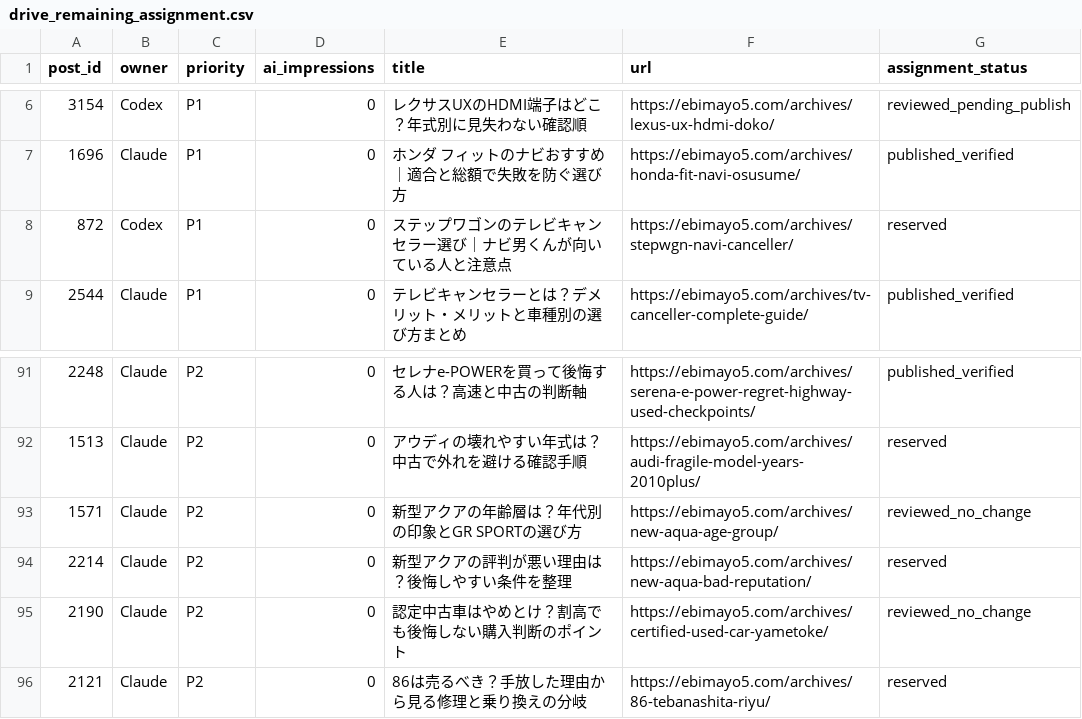
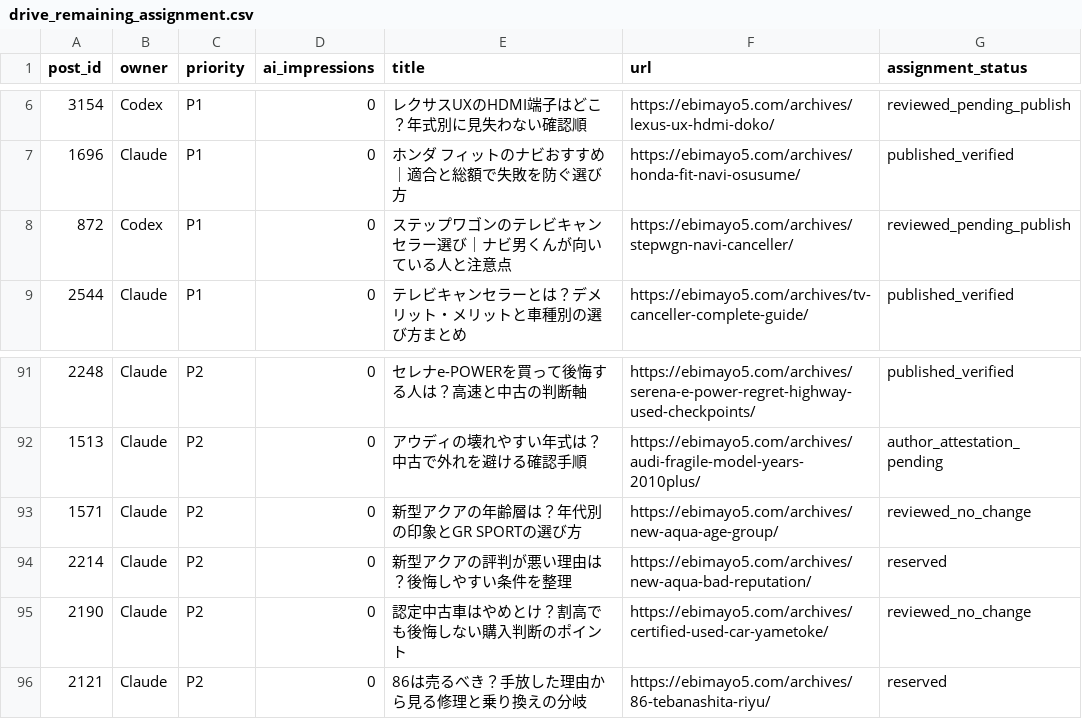
Before and after one commit to ebimayo5/unified-article-app, a CSV file: analysis/llm-rollout-2026-10-12/drive_remaining_assignment.csv, drawn as a sheet; only a part is shown, gaps mark what is left out; the diff covers the shown part only.

Commit message:
Sync DRIVE assignment statuses with audit ledger

```diff
--- a/analysis/llm-rollout-2026-10-12/drive_remaining_assignment.csv
+++ b/analysis/llm-rollout-2026-10-12/drive_remaining_assignment.csv
@@ -7,3 +7,3 @@
 "1696","Claude","P1","0","ホンダ フィットのナビおすすめ｜適合と総額で失敗を防ぐ選び方","https://ebimayo5.com/archives/honda-fit-navi-osusume/","published_verified"
-"872","Codex","P1","0","ステップワゴンのテレビキャンセラー選び｜ナビ男くんが向いている人と注意点","https://ebimayo5.com/archives/stepwgn-navi-canceller/","reserved"
+"872","Codex","P1","0","ステップワゴンのテレビキャンセラー選び｜ナビ男くんが向いている人と注意点","https://ebimayo5.com/archives/stepwgn-navi-canceller/","reviewed_pending_publish"
 "2544","Claude","P1","0","テレビキャンセラーとは？デメリット・メリットと車種別の選び方まとめ","https://ebimayo5.com/archives/tv-canceller-complete-guide/","published_verified"
@@ -91,3 +91,3 @@
 "2248","Claude","P2","0","セレナe-POWERを買って後悔する人は？高速と中古の判断軸","https://ebimayo5.com/archives/serena-e-power-regret-highway-used-checkpoints/","published_verified"
-"1513","Claude","P2","0","アウディの壊れやすい年式は？中古で外れを避ける確認手順","https://ebimayo5.com/archives/audi-fragile-model-years-2010plus/","reserved"
+"1513","Claude","P2","0","アウディの壊れやすい年式は？中古で外れを避ける確認手順","https://ebimayo5.com/archives/audi-fragile-model-years-2010plus/","author_attestation_pending"
 "1571","Claude","P2","0","新型アクアの年齢層は？年代別の印象とGR SPORTの選び方","https://ebimayo5.com/archives/new-aqua-age-group/","reviewed_no_change"
```
Also changed, not shown: 15 edited cells elsewhere in this file, 1 other file.
